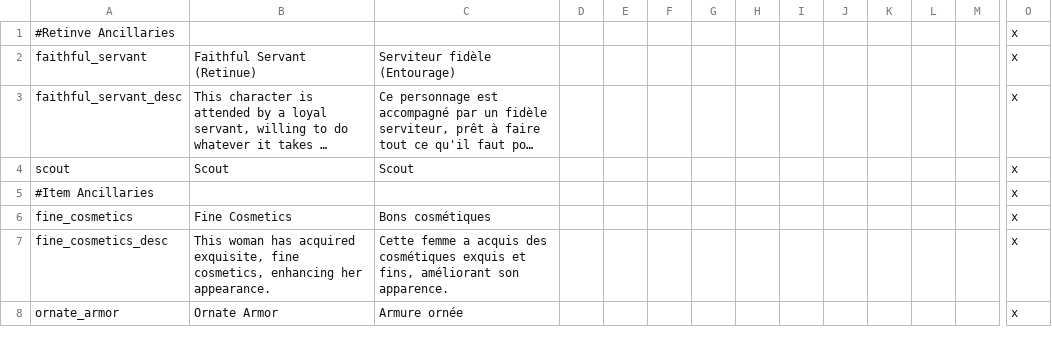
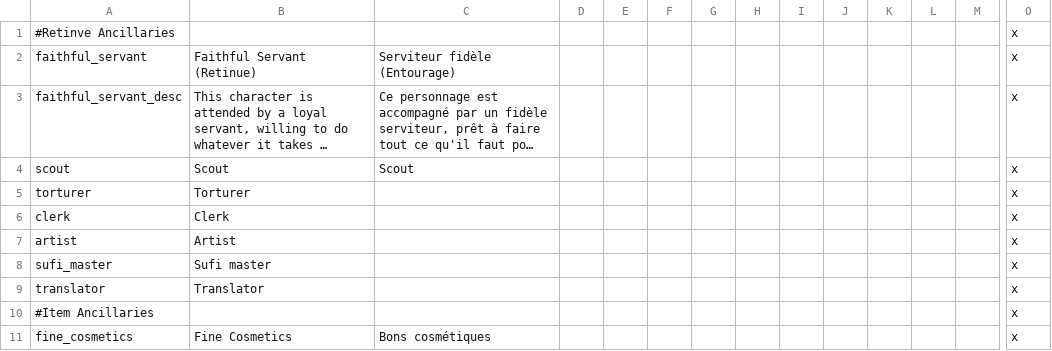
Before and after one commit to loup99/WtWSMS, a CSV file: WTWSMS/localisation/VIET_ancillaries.csv, drawn as a sheet; only a part is shown, gaps mark what is left out; the shorter side is filled out with more unchanged rows; long unchanged cells end in …; rows hold the shown columns only; the diff names each change by its address in the sheet, - before the commit and + after, or states it on an @@ line.

```diff
--- a/WTWSMS/localisation/VIET_ancillaries.csv
+++ b/WTWSMS/localisation/VIET_ancillaries.csv
+row 5: torturer | Torturer |  |  |  |  |  |  |  |  |  |  |  | x
+row 6: clerk | Clerk |  |  |  |  |  |  |  |  |  |  |  | x
+row 7: artist | Artist |  |  |  |  |  |  |  |  |  |  |  | x
+row 8: sufi_master | Sufi master |  |  |  |  |  |  |  |  |  |  |  | x
+row 9: translator | Translator |  |  |  |  |  |  |  |  |  |  |  | x
```
Also changed, not shown: WTWSMS/localisation/WtWSMS_titles.csv, 13 other files.
